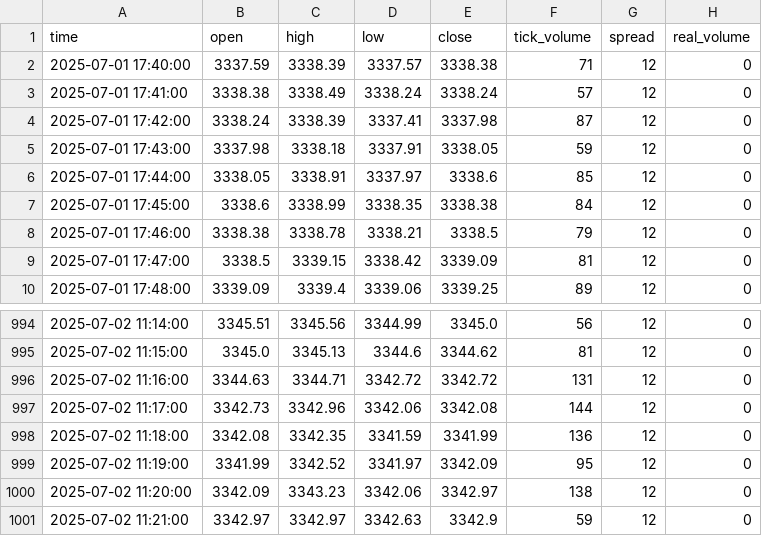
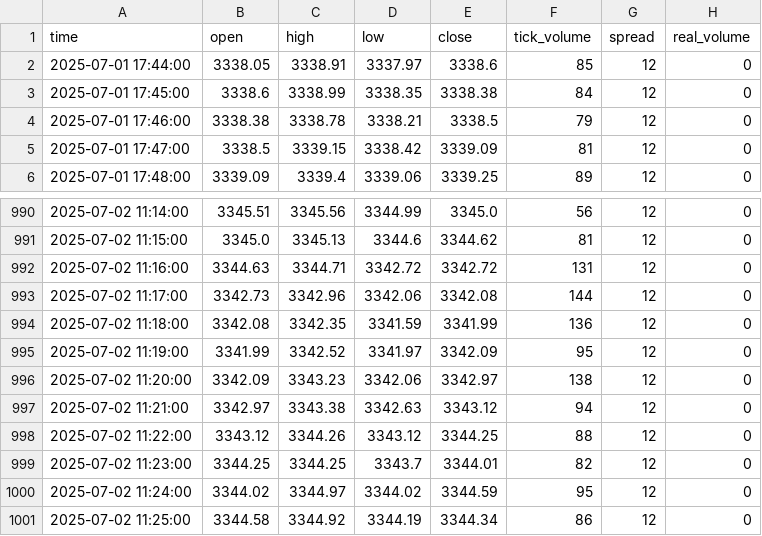
Before and after one commit to romeofx/Usdaud_forecast, a CSV file: xauusd_data.csv, drawn as a sheet; only a part is shown, gaps mark what is left out.

Commit message:
Update xauusd_data.csv - 2025-07-02 12:25:53.504537

```diff
--- a/xauusd_data.csv
+++ b/xauusd_data.csv
@@ -1,6 +1,2 @@
 time,open,high,low,close,tick_volume,spread,real_volume
-2025-07-01 17:40:00,3337.59,3338.39,3337.57,3338.38,71,12,0
-2025-07-01 17:41:00,3338.38,3338.49,3338.24,3338.24,57,12,0
-2025-07-01 17:42:00,3338.24,3338.39,3337.41,3337.98,87,12,0
-2025-07-01 17:43:00,3337.98,3338.18,3337.91,3338.05,59,12,0
 2025-07-01 17:44:00,3338.05,3338.91,3337.97,3338.6,85,12,0
@@ -1000,2 +996,6 @@ time,open,high,low,close,tick_volume,spread,real_volume
 2025-07-02 11:20:00,3342.09,3343.23,3342.06,3342.97,138,12,0
-2025-07-02 11:21:00,3342.97,3342.97,3342.63,3342.9,59,12,0
+2025-07-02 11:21:00,3342.97,3343.38,3342.63,3343.12,94,12,0
+2025-07-02 11:22:00,3343.12,3344.26,3343.12,3344.25,88,12,0
+2025-07-02 11:23:00,3344.25,3344.25,3343.7,3344.01,82,12,0
+2025-07-02 11:24:00,3344.02,3344.97,3344.02,3344.59,95,12,0
+2025-07-02 11:25:00,3344.58,3344.92,3344.19,3344.34,86,12,0
```
